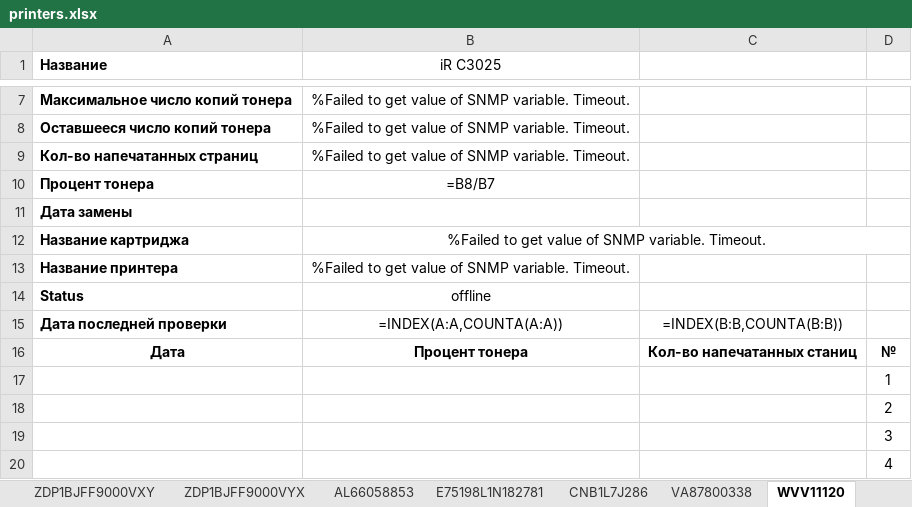
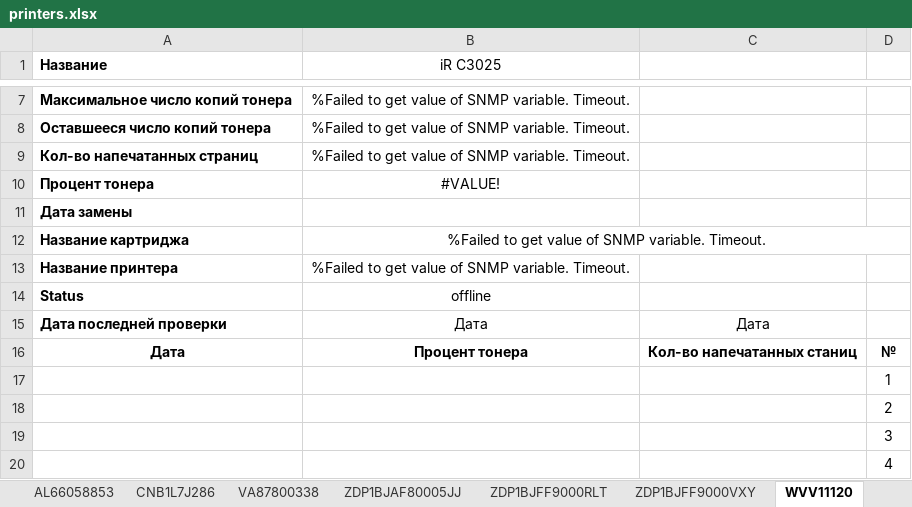
Before and after one commit to FlameDanita/PrinterMonitoring, an Excel workbook: printers.xlsx, sheet WVV11120, drawn as a sheet; only a part is shown, gaps mark what is left out; values as stored, in another font and other column widths than the file's, no borders; formulas without a stored value are shown as written; charts and pictures not drawn; the diff names each change by its address in the sheet, - before the commit and + after, or states it on an @@ line.

```diff
--- a/printers.xlsx (sheet WVV11120)
+++ b/printers.xlsx (sheet WVV11120)
@@ sheet tab order changed: AL66058853 | CNB1L7J286 | VA87800338 | ZDP1BJAF80005JJ | ZDP1BJFF9000RLT | ZDP1BJFF9000VXY | WVV11120 @@
-B10 (iR C3025): =B8/B7
+B10 (iR C3025): #VALUE!
-B15 (iR C3025): =INDEX(A:A,COUNTA(A:A))
+B15 (iR C3025): Дата
-C15: =INDEX(B:B,COUNTA(B:B))
+C15: Дата
```
Also changed, not shown: sheet MAIN, sheet Картриджи, sheet E75198L1N182781, sheet ZDP1BJAF80005JJ, sheet E75373J7N556962, sheet VCF7538372, 21 more sheets, charts or pictures, 2 other files.
